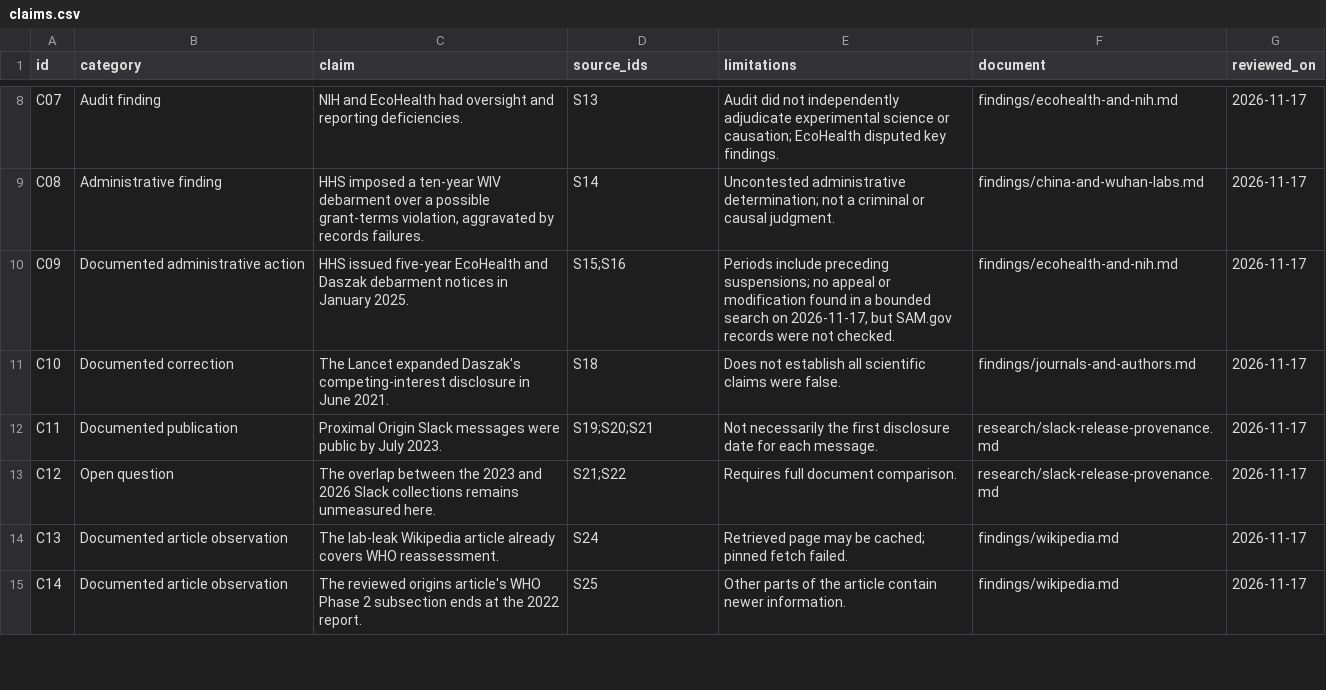
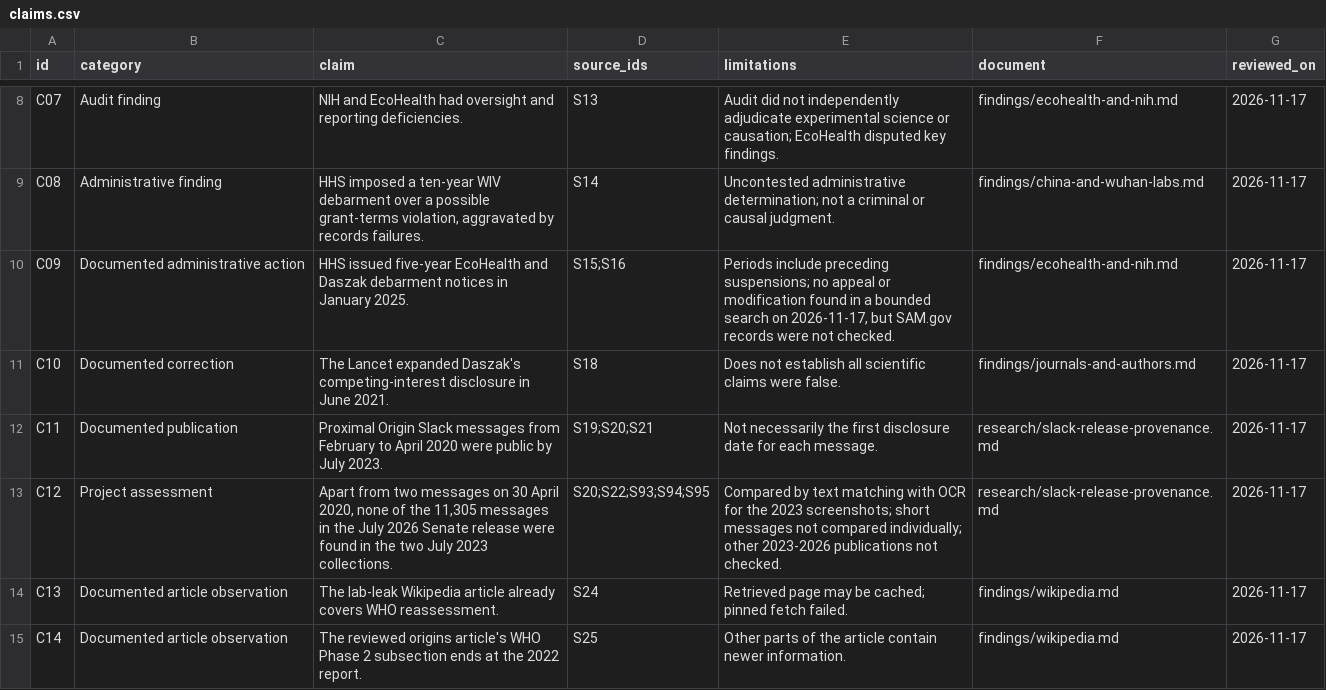
Before and after one commit to michielbdejong/wuhan-transparency-project, a CSV file: data/claims.csv, drawn as a sheet; only a part is shown, gaps mark what is left out.

```diff
--- a/data/claims.csv
+++ b/data/claims.csv
@@ -11,4 +11,4 @@
 "C10","Documented correction","The Lancet expanded Daszak's competing-interest disclosure in June 2021.","S18","Does not establish all scientific claims were false.","findings/journals-and-authors.md","2026-11-17"
-"C11","Documented publication","Proximal Origin Slack messages were public by July 2023.","S19;S20;S21","Not necessarily the first disclosure date for each message.","research/slack-release-provenance.md","2026-11-17"
-"C12","Open question","The overlap between the 2023 and 2026 Slack collections remains unmeasured here.","S21;S22","Requires full document comparison.","research/slack-release-provenance.md","2026-11-17"
+"C11","Documented publication","Proximal Origin Slack messages from February to April 2020 were public by July 2023.","S19;S20;S21","Not necessarily the first disclosure date for each message.","research/slack-release-provenance.md","2026-11-17"
+"C12","Project assessment","Apart from two messages on 30 April 2020, none of the 11,305 messages in the July 2026 Senate release were found in the two July 2023 collections.","S20;S22;S93;S94;S95","Compared by text matching with OCR for the 2023 screenshots; short messages not compared individually; other 2023-2026 publications not checked.","research/slack-release-provenance.md","2026-11-17"
 "C13","Documented article observation","The lab-leak Wikipedia article already covers WHO reassessment.","S24","Retrieved page may be cached; pinned fetch failed.","findings/wikipedia.md","2026-11-17"
```
Also changed, not shown: cases/covid-origins/disclosures.csv, cases/covid-origins/findings.csv, 9 other files.
